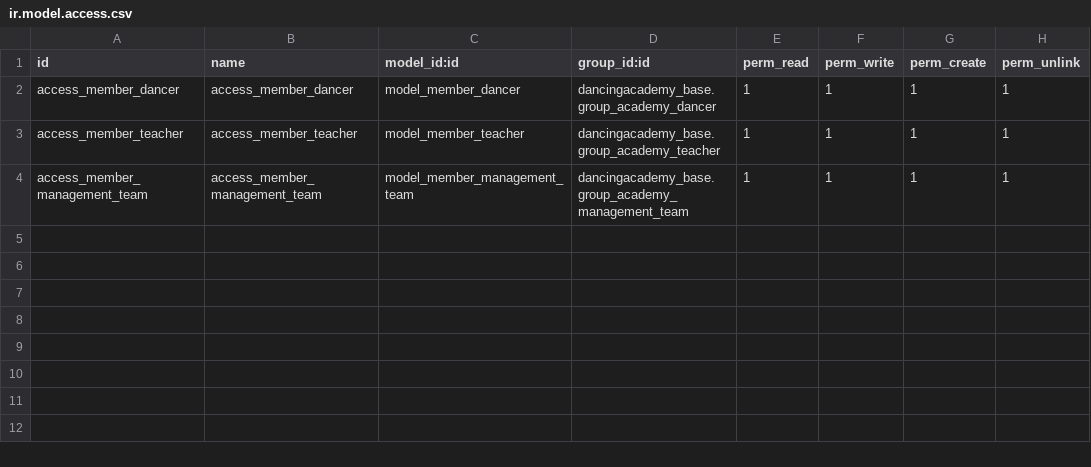
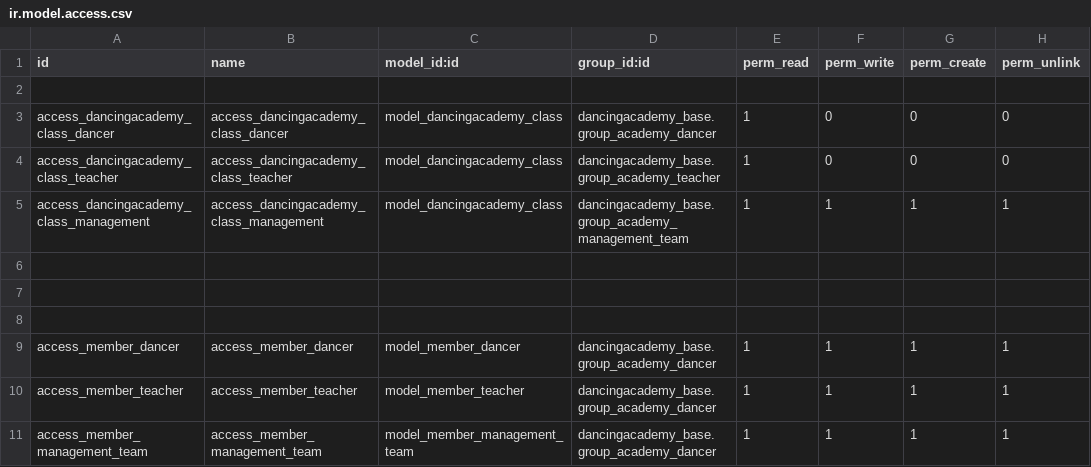
Before and after one commit to julia12navio/dancingacademy, a CSV file: dancingacademy_base/security/ir.model.access.csv, drawn as a sheet.

```diff
--- a/dancingacademy_base/security/ir.model.access.csv
+++ b/dancingacademy_base/security/ir.model.access.csv
@@ -1,4 +1,11 @@
 id,name,model_id:id,group_id:id,perm_read,perm_write,perm_create,perm_unlink
+
+access_dancingacademy_class_dancer,access_dancingacademy_class_dancer,model_dancingacademy_class,dancingacademy_base.group_academy_dancer,1,0,0,0
+access_dancingacademy_class_teacher,access_dancingacademy_class_teacher,model_dancingacademy_class,dancingacademy_base.group_academy_teacher,1,0,0,0
+access_dancingacademy_class_management,access_dancingacademy_class_management,model_dancingacademy_class,dancingacademy_base.group_academy_management_team,1,1,1,1
+
+
+
 access_member_dancer,access_member_dancer,model_member_dancer,dancingacademy_base.group_academy_dancer,1,1,1,1
-access_member_teacher,access_member_teacher,model_member_teacher,dancingacademy_base.group_academy_teacher,1,1,1,1
-access_member_management_team,access_member_management_team,model_member_management_team,dancingacademy_base.group_academy_management_team,1,1,1,1
+access_member_teacher,access_member_teacher,model_member_teacher,dancingacademy_base.group_academy_dancer,1,1,1,1
+access_member_management_team,access_member_management_team,model_member_management_team,dancingacademy_base.group_academy_dancer,1,1,1,1
```
Also changed, not shown: 33 other files.
